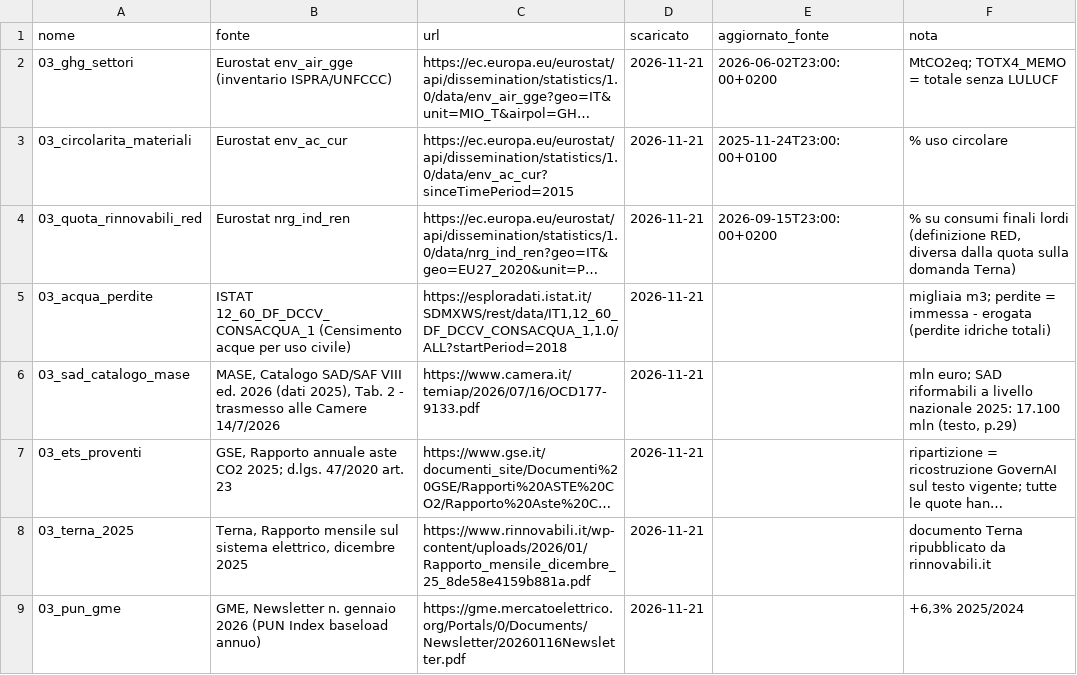
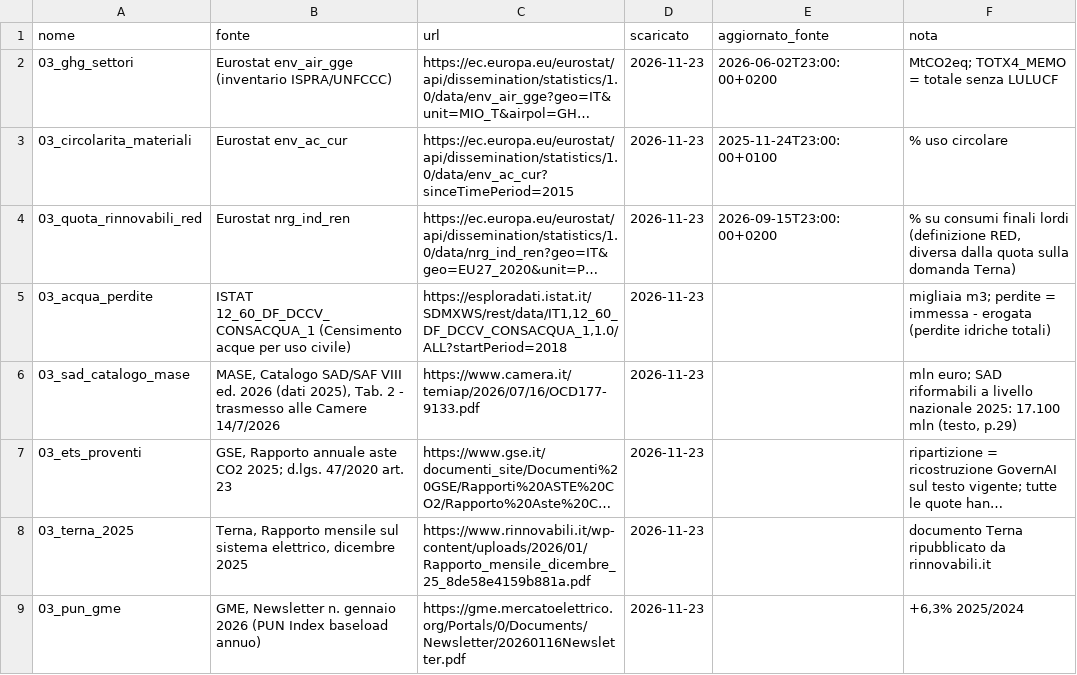
Before and after one commit to FabioDeLuca1977/governai, a CSV file: dati/serie/_registro_03.csv, drawn as a sheet; long unchanged cells end in …; the diff names each change by its address in the sheet, - before the commit and + after, or states it on an @@ line.

Commit message:
Aggiornamento dati e bollettino 2026-11-23

```diff
--- a/dati/serie/_registro_03.csv
+++ b/dati/serie/_registro_03.csv
-D2:D9 (scaricato): 2026-11-21
+D2:D9 (scaricato): 2026-11-23
```
Also changed, not shown: 10 other files.
